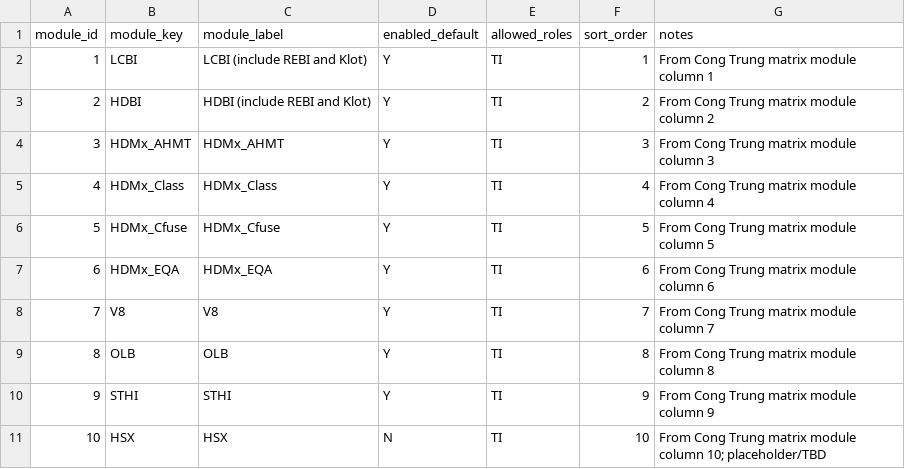
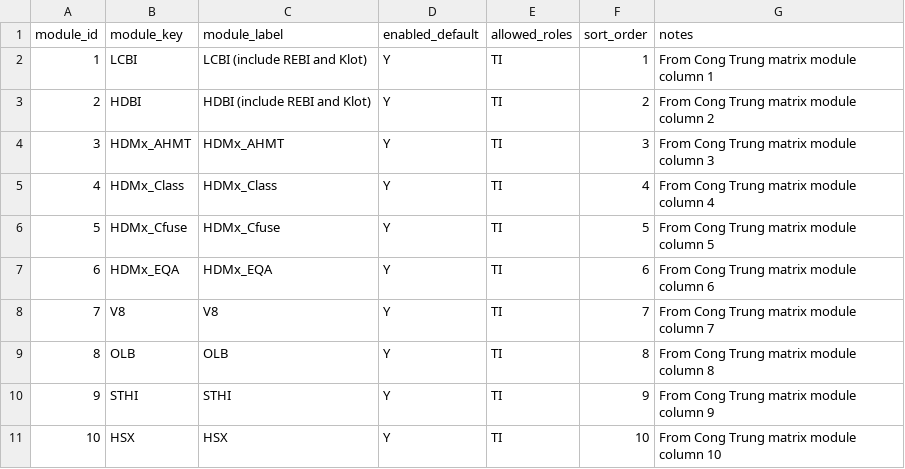
Before and after one commit to cong-trung/hackathon, a CSV file: hackathon-backend/data/PYPCS_Modules.csv, drawn as a sheet.

Commit message:
Enable HSX module in PYPCS matrix (was disabled as placeholder)

```diff
--- a/hackathon-backend/data/PYPCS_Modules.csv
+++ b/hackathon-backend/data/PYPCS_Modules.csv
@@ -10,2 +10,2 @@ module_id,module_key,module_label,enabled_default,allowed_roles,sort_order,notes
 9,STHI,"STHI",Y,TI,9,"From Cong Trung matrix module column 9"
-10,HSX,"HSX",N,TI,10,"From Cong Trung matrix module column 10; placeholder/TBD"
+10,HSX,"HSX",Y,TI,10,"From Cong Trung matrix module column 10"
```
